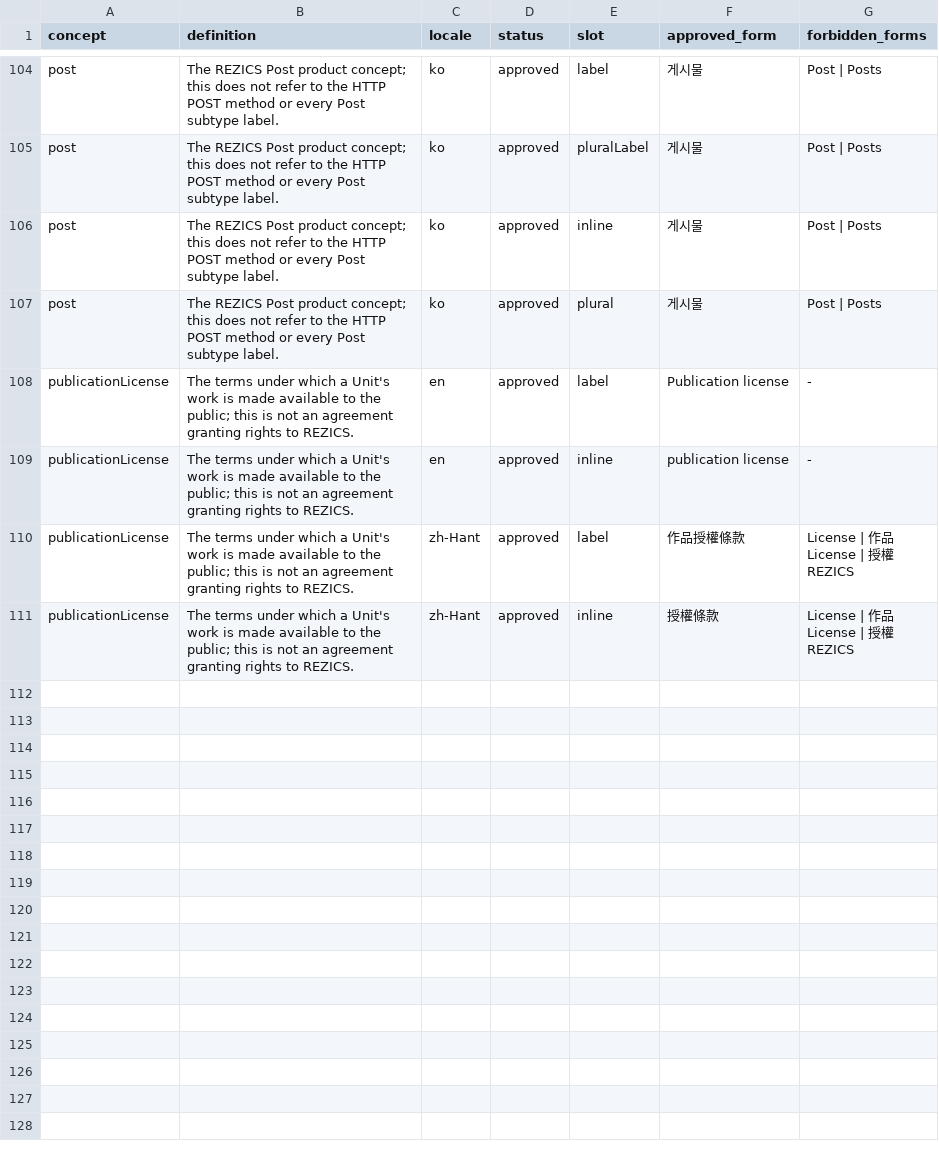
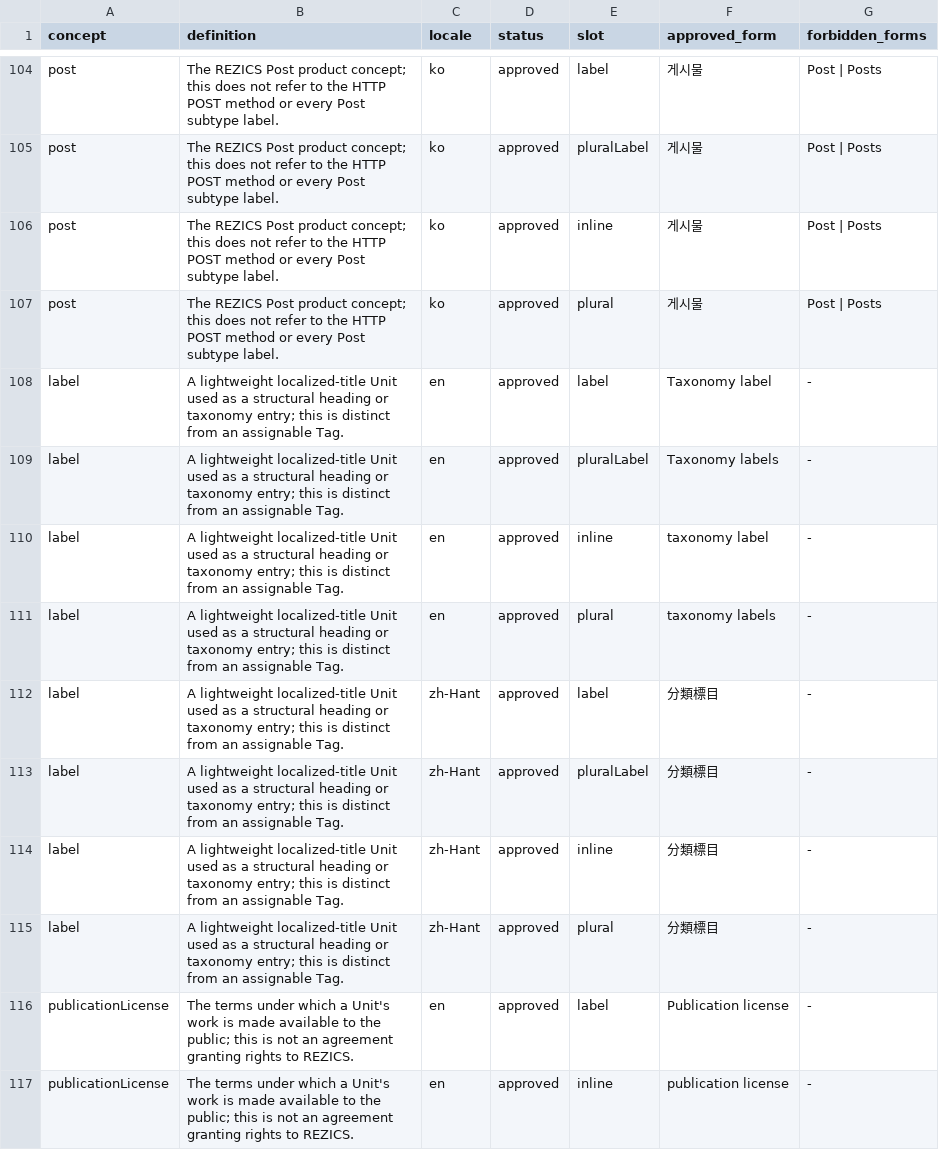
Before and after one commit to rezics/rezics, a TSV file: libraries/i18n/generated/terminology.tsv, drawn as a sheet; only a part is shown, gaps mark what is left out; the shorter side is filled out with more unchanged rows; the diff names each change by its address in the sheet, - before the commit and + after, or states it on an @@ line.

Commit message:
feat(content-structure): unify unit structures
- model unit-owned structures with purpose-specific policies
- integrate semantic deltas and bounded checkpoints with Unit History
- migrate navigation, taxonomy, search, progress, APIs, and generated clients

```diff
--- a/libraries/i18n/generated/terminology.tsv
+++ b/libraries/i18n/generated/terminology.tsv
+row 108: label | A lightweight localized-title Unit used as a structural heading or taxonomy entry; this is distinct from an assignable Tag. | en | approved | label | Taxonomy label | -
+row 109: label | A lightweight localized-title Unit used as a structural heading or taxonomy entry; this is distinct from an assignable Tag. | en | approved | pluralLabel | Taxonomy labels | -
+row 110: label | A lightweight localized-title Unit used as a structural heading or taxonomy entry; this is distinct from an assignable Tag. | en | approved | inline | taxonomy label | -
+row 111: label | A lightweight localized-title Unit used as a structural heading or taxonomy entry; this is distinct from an assignable Tag. | en | approved | plural | taxonomy labels | -
+row 112: label | A lightweight localized-title Unit used as a structural heading or taxonomy entry; this is distinct from an assignable Tag. | zh-Hant | approved | label | 分類標目 | -
+row 113: label | A lightweight localized-title Unit used as a structural heading or taxonomy entry; this is distinct from an assignable Tag. | zh-Hant | approved | pluralLabel | 分類標目 | -
+row 114: label | A lightweight localized-title Unit used as a structural heading or taxonomy entry; this is distinct from an assignable Tag. | zh-Hant | approved | inline | 分類標目 | -
+row 115: label | A lightweight localized-title Unit used as a structural heading or taxonomy entry; this is distinct from an assignable Tag. | zh-Hant | approved | plural | 分類標目 | -
```
Also changed, not shown: 54 other files.
